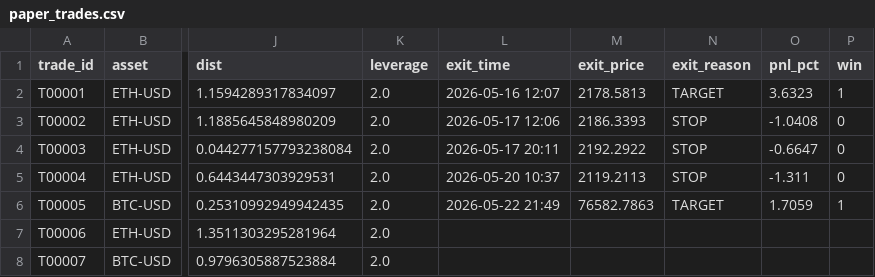
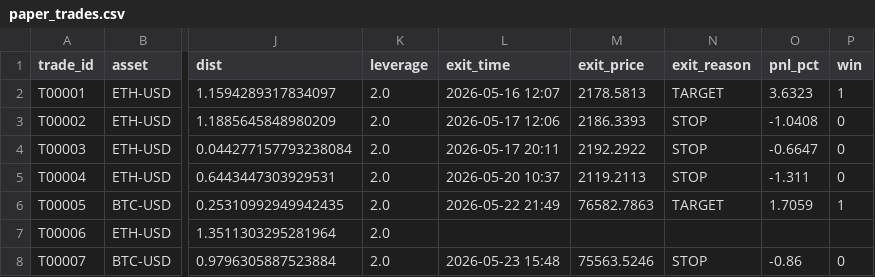
Before and after one commit to Zhengjunze31417-glitch/paper-trader, a CSV file: paper_trades.csv, drawn as a sheet; only a part is shown, gaps mark what is left out; the diff names each change by its address in the sheet, - before the commit and + after, or states it on an @@ line.

Commit message:
trade update 2026-05-23 15:48 UTC

```diff
--- a/paper_trades.csv
+++ b/paper_trades.csv
-L8 (exit_time): (empty)
+L8 (exit_time): 2026-05-23 15:48
-M8 (exit_price): (empty)
+M8 (exit_price): 75563.5246
-N8 (exit_reason): (empty)
+N8 (exit_reason): STOP
-O8 (pnl_pct): (empty)
+O8 (pnl_pct): -0.86
-P8 (win): (empty)
+P8 (win): 0
```
Also changed, not shown: 1 other file.
